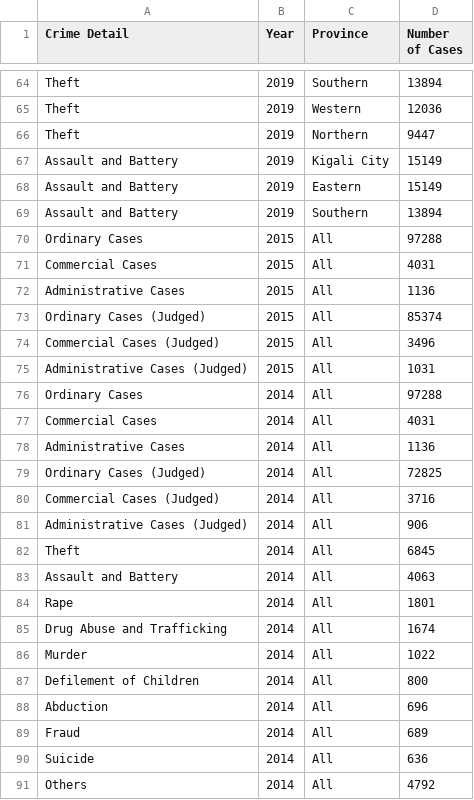
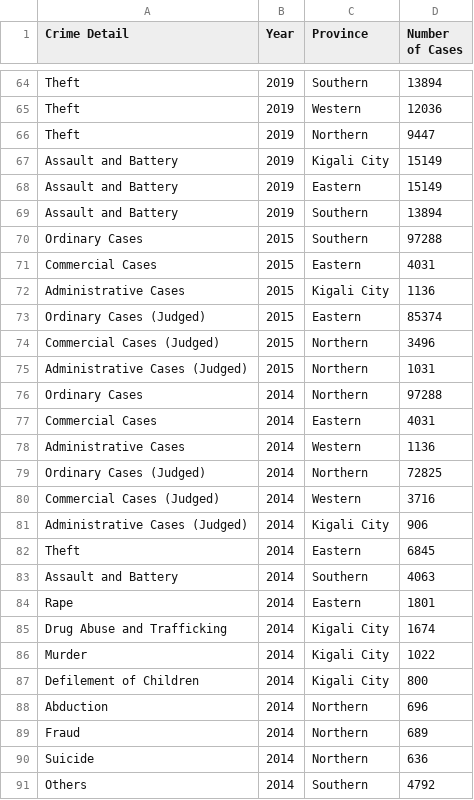
Before and after one commit to vaillantm/Python-Rwanda-AI-Crime-Prediction-System, a CSV file: rwanda_crime.csv, drawn as a sheet; only a part is shown, gaps mark what is left out.

```diff
--- a/rwanda_crime.csv
+++ b/rwanda_crime.csv
@@ -69,23 +69,23 @@ Assault and Battery,2019,Eastern,15149
 Assault and Battery,2019,Southern,13894
-Ordinary Cases,2015,All,97288
-Commercial Cases,2015,All,4031
-Administrative Cases,2015,All,1136
-Ordinary Cases (Judged),2015,All,85374
-Commercial Cases (Judged),2015,All,3496
-Administrative Cases (Judged),2015,All,1031
-Ordinary Cases,2014,All,97288
-Commercial Cases,2014,All,4031
-Administrative Cases,2014,All,1136
-Ordinary Cases (Judged),2014,All,72825
-Commercial Cases (Judged),2014,All,3716
-Administrative Cases (Judged),2014,All,906
-Theft,2014,All,6845
-Assault and Battery,2014,All,4063
-Rape,2014,All,1801
-Drug Abuse and Trafficking,2014,All,1674
-Murder,2014,All,1022
-Defilement of Children,2014,All,800
-Abduction,2014,All,696
-Fraud,2014,All,689
-Suicide,2014,All,636
-Others,2014,All,4792
+Ordinary Cases,2015,Southern,97288
+Commercial Cases,2015,Eastern,4031
+Administrative Cases,2015,Kigali City,1136
+Ordinary Cases (Judged),2015,Eastern,85374
+Commercial Cases (Judged),2015,Northern,3496
+Administrative Cases (Judged),2015,Northern,1031
+Ordinary Cases,2014,Northern,97288
+Commercial Cases,2014,Eastern,4031
+Administrative Cases,2014,Western,1136
+Ordinary Cases (Judged),2014,Northern,72825
+Commercial Cases (Judged),2014,Western,3716
+Administrative Cases (Judged),2014,Kigali City,906
+Theft,2014,Eastern,6845
+Assault and Battery,2014,Southern,4063
+Rape,2014,Eastern,1801
+Drug Abuse and Trafficking,2014,Kigali City,1674
+Murder,2014,Kigali City,1022
+Defilement of Children,2014,Kigali City,800
+Abduction,2014,Northern,696
+Fraud,2014,Northern,689
+Suicide,2014,Northern,636
+Others,2014,Southern,4792
```
Also changed, not shown: 3 other files.
